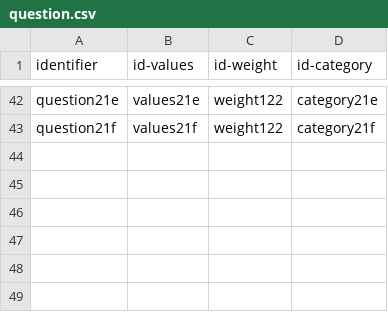
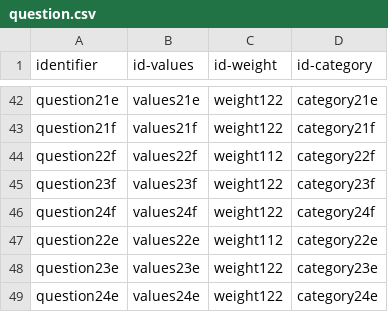
Before and after one commit to LorisDietrich/ExamConversationalAgent, a CSV file: knowledge_base/IALP/question.csv, drawn as a sheet; only a part is shown, gaps mark what is left out.

```diff
--- a/knowledge_base/IALP/question.csv
+++ b/knowledge_base/IALP/question.csv
@@ -43 +43,7 @@ question21e,values21e,weight122,category21e
 question21f,values21f,weight122,category21f
+question22f,values22f,weight112,category22f
+question23f,values23f,weight122,category23f
+question24f,values24f,weight122,category24f
+question22e,values22e,weight112,category22e
+question23e,values23e,weight122,category23e
+question24e,values24e,weight122,category24e
```
Also changed, not shown: knowledge_base/IALP/category.csv, knowledge_base/IALP/values.csv, 3 other files.
